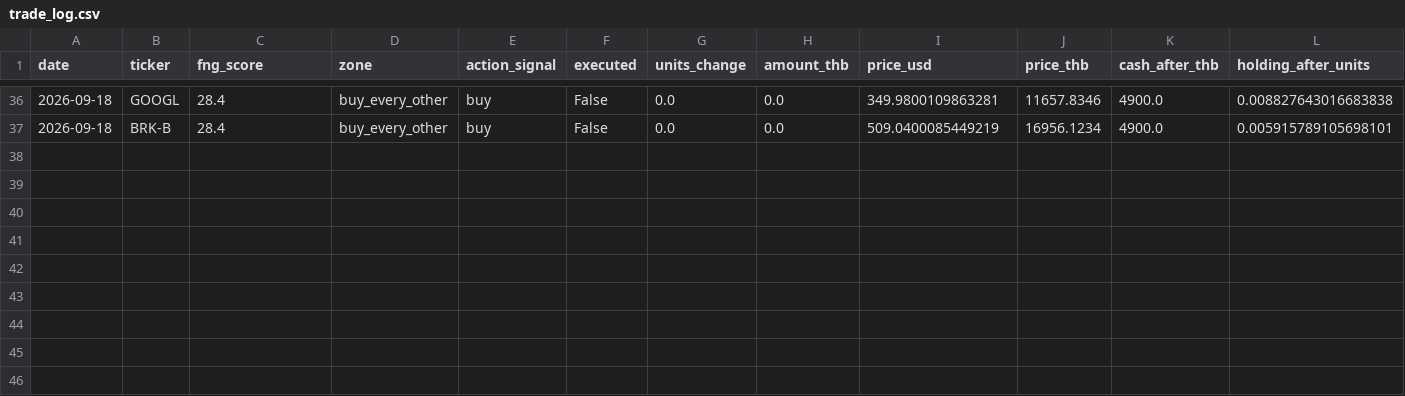
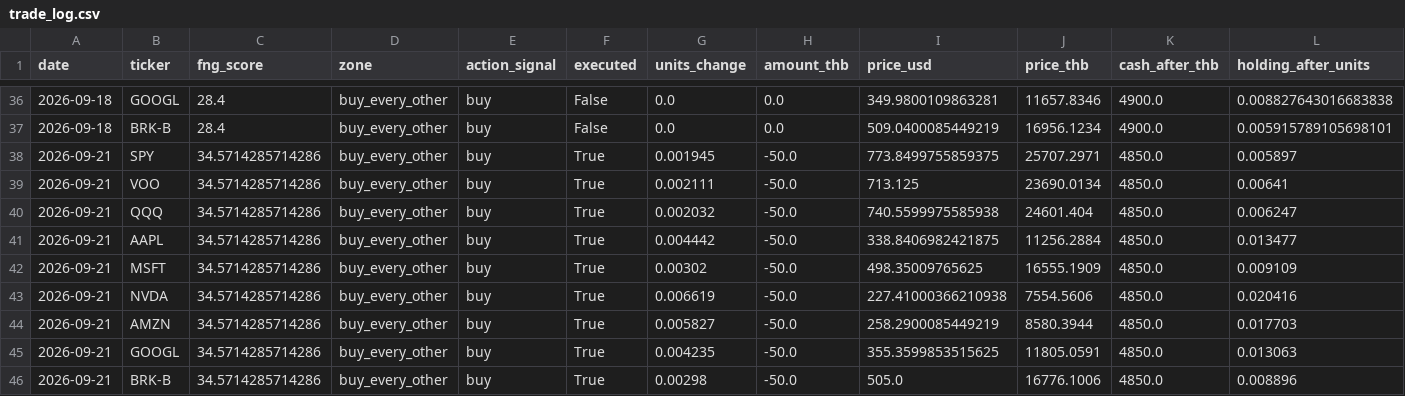
Before and after one commit to BeeBuso/Fear-Greed, a CSV file: data/trade_log.csv, drawn as a sheet; only a part is shown, gaps mark what is left out; rows hold the shown columns only; the diff names each change by its address in the sheet, - before the commit and + after, or states it on an @@ line.

```diff
--- a/data/trade_log.csv
+++ b/data/trade_log.csv
+row 38: 2026-09-21 | SPY | 34.5714285714286 | buy_every_other | buy | True | 0.001945 | -50.0 | 773.8499755859375 | 25707.2971 | 4850.0 | 0.005897
+row 39: 2026-09-21 | VOO | 34.5714285714286 | buy_every_other | buy | True | 0.002111 | -50.0 | 713.125 | 23690.0134 | 4850.0 | 0.00641
+row 40: 2026-09-21 | QQQ | 34.5714285714286 | buy_every_other | buy | True | 0.002032 | -50.0 | 740.5599975585938 | 24601.404 | 4850.0 | 0.006247
+row 41: 2026-09-21 | AAPL | 34.5714285714286 | buy_every_other | buy | True | 0.004442 | -50.0 | 338.8406982421875 | 11256.2884 | 4850.0 | 0.013477
+row 42: 2026-09-21 | MSFT | 34.5714285714286 | buy_every_other | buy | True | 0.00302 | -50.0 | 498.35009765625 | 16555.1909 | 4850.0 | 0.009109
+row 43: 2026-09-21 | NVDA | 34.5714285714286 | buy_every_other | buy | True | 0.006619 | -50.0 | 227.41000366210938 | 7554.5606 | 4850.0 | 0.020416
+row 44: 2026-09-21 | AMZN | 34.5714285714286 | buy_every_other | buy | True | 0.005827 | -50.0 | 258.2900085449219 | 8580.3944 | 4850.0 | 0.017703
+row 45: 2026-09-21 | GOOGL | 34.5714285714286 | buy_every_other | buy | True | 0.004235 | -50.0 | 355.3599853515625 | 11805.0591 | 4850.0 | 0.013063
+row 46: 2026-09-21 | BRK-B | 34.5714285714286 | buy_every_other | buy | True | 0.00298 | -50.0 | 505.0 | 16776.1006 | 4850.0 | 0.008896
```
Also changed, not shown: 2 other files.
